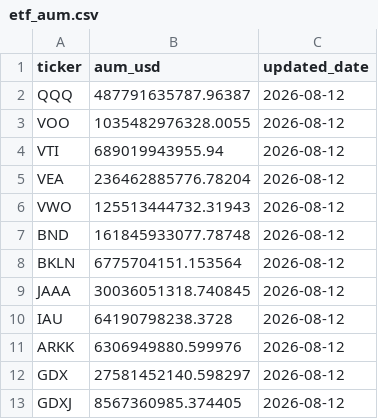
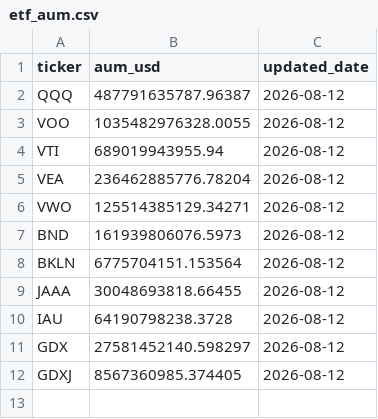
Before and after one commit to isaergun/etf-flows-data, a CSV file: data/etf_aum.csv, drawn as a sheet.

```diff
--- a/data/etf_aum.csv
+++ b/data/etf_aum.csv
@@ -5,8 +5,7 @@ VTI,689019943955.94,2026-08-12
 VEA,236462885776.78204,2026-08-12
-VWO,125513444732.31943,2026-08-12
-BND,161845933077.78748,2026-08-12
+VWO,125514385129.34271,2026-08-12
+BND,161939806076.5973,2026-08-12
 BKLN,6775704151.153564,2026-08-12
-JAAA,30036051318.740845,2026-08-12
+JAAA,30048693818.66455,2026-08-12
 IAU,64190798238.3728,2026-08-12
-ARKK,6306949880.599976,2026-08-12
 GDX,27581452140.598297,2026-08-12
```
Also changed, not shown: data/etf_shares.csv.
